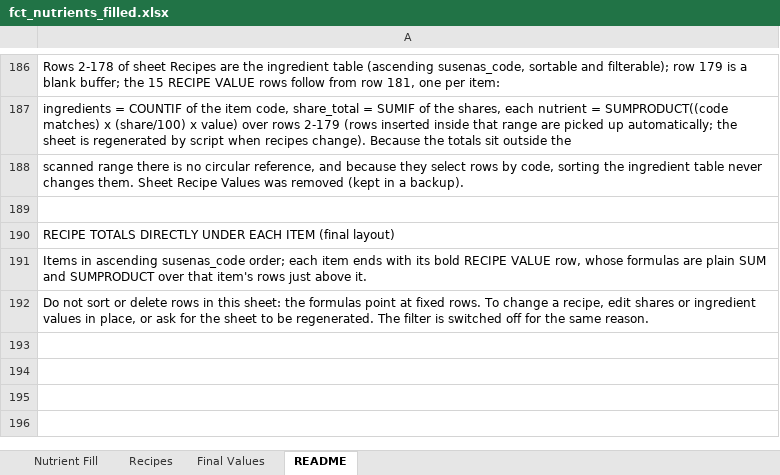
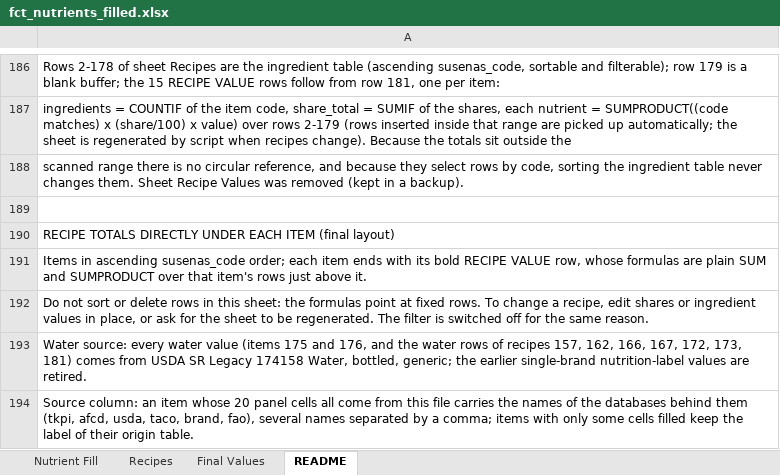
Before and after one commit to Lelsler/north_maluku, an Excel workbook: data/fct_nutrients_filled.xlsx, sheet README, drawn as a sheet; only a part is shown, gaps mark what is left out; values as stored, in another font and other column widths than the file's, no borders; the diff names each change by its address in the sheet, - before the commit and + after, or states it on an @@ line.

```diff
--- a/data/fct_nutrients_filled.xlsx (sheet README)
+++ b/data/fct_nutrients_filled.xlsx (sheet README)
+row 193: Water source: every water value (items 175 and 176, and the water rows of recipes 157, 162, 166, 167, 172, 173, 181) comes from USDA SR Legacy 174158 Water, bottled, generic; the earlier single-brand nutrition-label values are retired.
+row 194: Source column: an item whose 20 panel cells all come from this file carries the names of the databases behind them (tkpi, afcd, usda, taco, brand, fao), several names separated by a comma; items with only some cells filled keep the label of their origin table.
```
Also changed, not shown: sheet Nutrient Fill, sheet Recipes, sheet Final Values, data/nutrient_coverage_comparison.xlsx, 46 other files.
